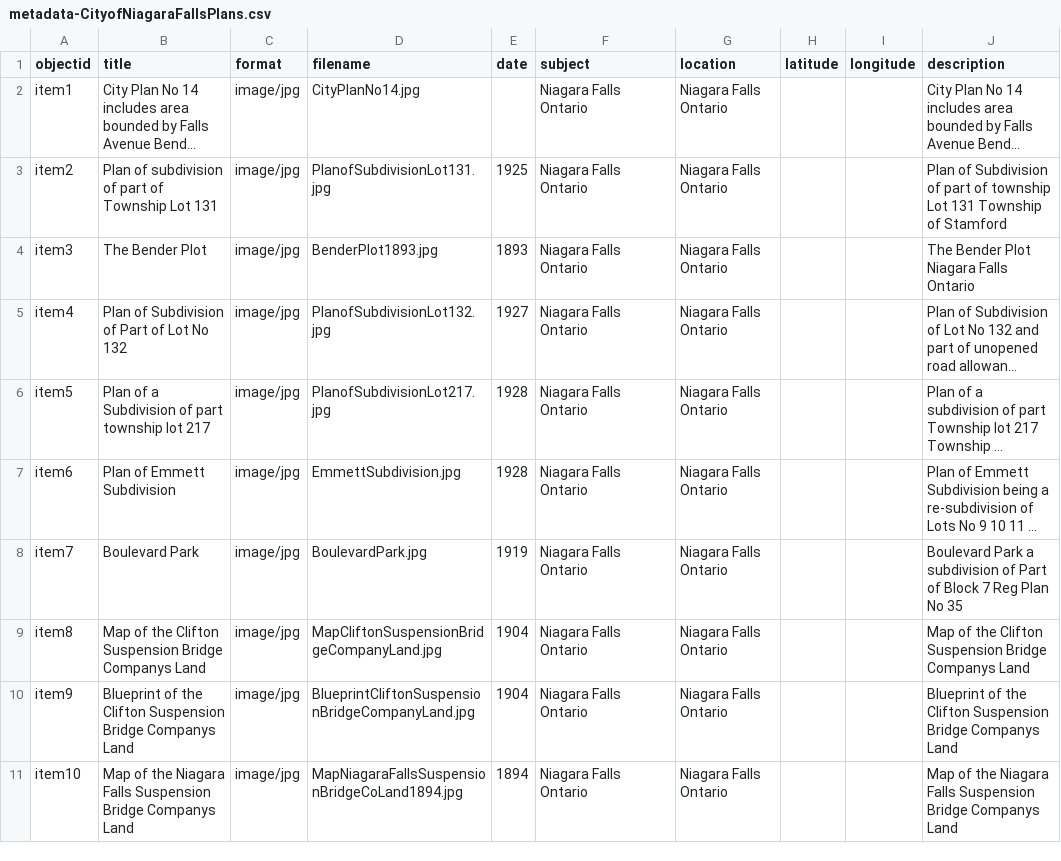
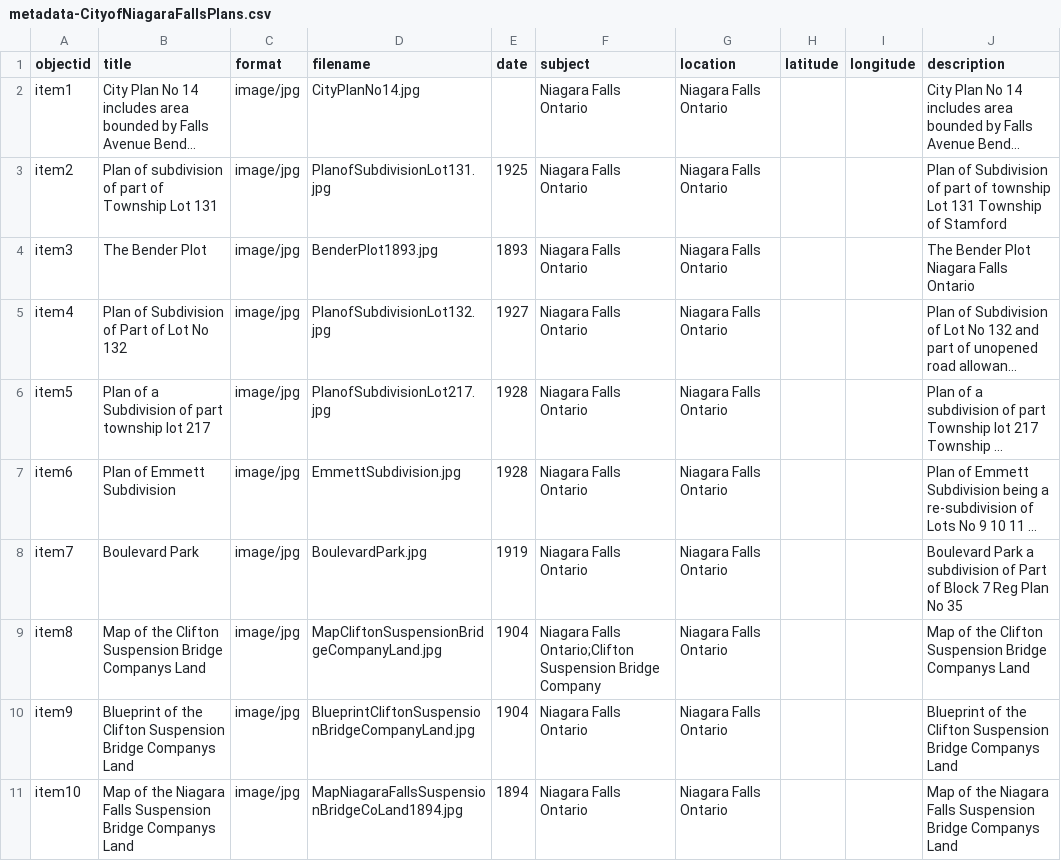
Before and after one commit to chantalcameron/City-of-Niagara-Falls-Plans, a CSV file: _data/metadata-CityofNiagaraFallsPlans.csv, drawn as a sheet; only a part is shown; long unchanged cells end in …; the diff names each change by its address in the sheet, - before the commit and + after, or states it on an @@ line.

Commit message:
Update metadata-CityofNiagaraFallsPlans.csv

```diff
--- a/_data/metadata-CityofNiagaraFallsPlans.csv
+++ b/_data/metadata-CityofNiagaraFallsPlans.csv
-F9 (subject): Niagara Falls Ontario
+F9 (subject): Niagara Falls Ontario;Clifton Suspension Bridge Company
```
